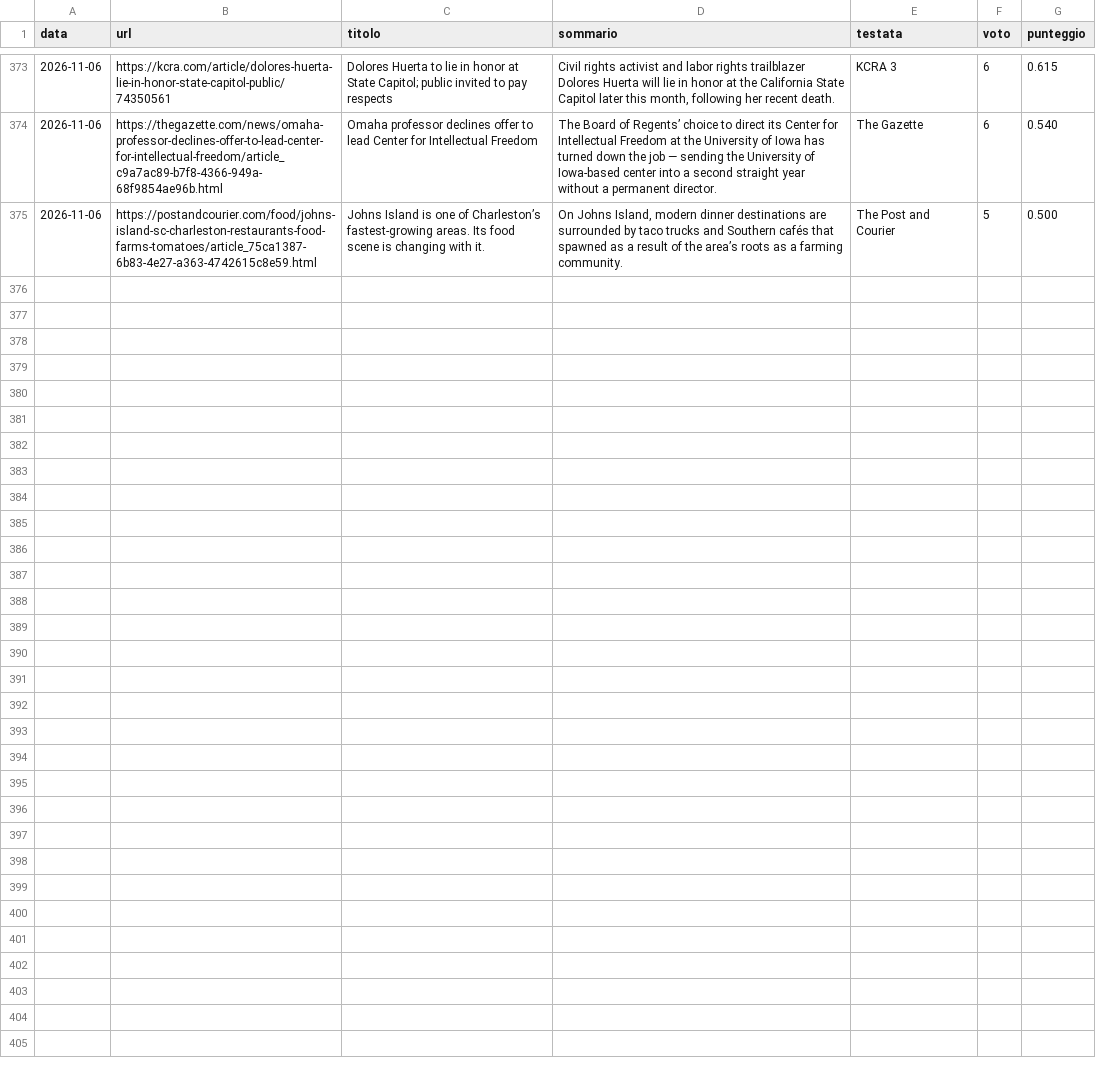
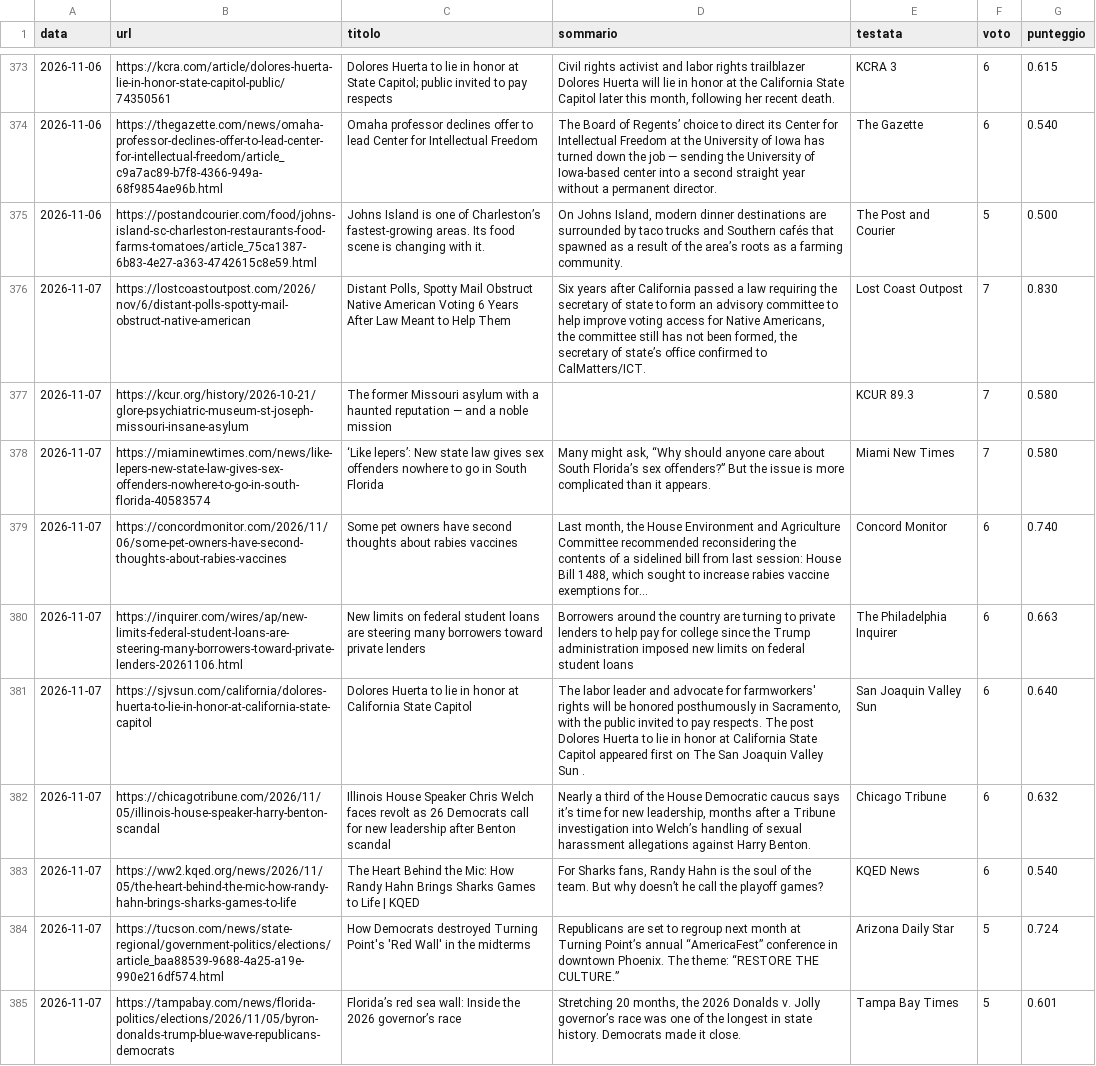
Before and after one commit to francescocosta21/monitor-locale, a CSV file: data/inviati.csv, drawn as a sheet; only a part is shown, gaps mark what is left out; the diff names each change by its address in the sheet, - before the commit and + after, or states it on an @@ line.

```diff
--- a/data/inviati.csv
+++ b/data/inviati.csv
+row 376: 2026-11-07 | https://lostcoastoutpost.com/2026/nov/6/distant-polls-spotty-mail-obstruct-native-american | Distant Polls, Spotty Mail Obstruct Native American Voting 6 Years After Law Meant to Help Them | Six years after California passed a law requiring the secretary of state to form an advisory committee to help improve voting access for Native Americans, the committee still has not been formed, the secretary of state’s office confirmed to CalMatters/ICT. | Lost Coast Outpost | 7 | 0.830
+row 377: 2026-11-07 | https://kcur.org/history/2026-10-21/glore-psychiatric-museum-st-joseph-missouri-insane-asylum | The former Missouri asylum with a haunted reputation — and a noble mission |  | KCUR 89.3 | 7 | 0.580
+row 378: 2026-11-07 | https://miaminewtimes.com/news/like-lepers-new-state-law-gives-sex-offenders-nowhere-to-go-in-south-florida-40583574 | ‘Like lepers’: New state law gives sex offenders nowhere to go in South Florida | Many might ask, “Why should anyone care about South Florida’s sex offenders?” But the issue is more complicated than it appears. | Miami New Times | 7 | 0.580
+row 379: 2026-11-07 | https://concordmonitor.com/2026/11/06/some-pet-owners-have-second-thoughts-about-rabies-vaccines | Some pet owners have second thoughts about rabies vaccines | Last month, the House Environment and Agriculture Committee recommended reconsidering the contents of a sidelined bill from last session: House Bill 1488, which sought to increase rabies vaccine exemptions for... | Concord Monitor | 6 | 0.740
+row 380: 2026-11-07 | https://inquirer.com/wires/ap/new-limits-federal-student-loans-are-steering-many-borrowers-toward-private-lenders-20261106.html | New limits on federal student loans are steering many borrowers toward private lenders | Borrowers around the country are turning to private lenders to help pay for college since the Trump administration imposed new limits on federal student loans | The Philadelphia Inquirer | 6 | 0.663
+row 381: 2026-11-07 | https://sjvsun.com/california/dolores-huerta-to-lie-in-honor-at-california-state-capitol | Dolores Huerta to lie in honor at California State Capitol | The labor leader and advocate for farmworkers' rights will be honored posthumously in Sacramento, with the public invited to pay respects. The post Dolores Huerta to lie in honor at California State Capitol appeared first on The San Joaquin Valley Sun . | San Joaquin Valley Sun | 6 | 0.640
+row 382: 2026-11-07 | https://chicagotribune.com/2026/11/05/illinois-house-speaker-harry-benton-scandal | Illinois House Speaker Chris Welch faces revolt as 26 Democrats call for new leadership after Benton scandal | Nearly a third of the House Democratic caucus says it’s time for new leadership, months after a Tribune investigation into Welch’s handling of sexual harassment allegations against Harry Benton. | Chicago Tribune | 6 | 0.632
+row 383: 2026-11-07 | https://ww2.kqed.org/news/2026/11/05/the-heart-behind-the-mic-how-randy-hahn-brings-sharks-games-to-life | The Heart Behind the Mic: How Randy Hahn Brings Sharks Games to Life | KQED | For Sharks fans, Randy Hahn is the soul of the team. But why doesn’t he call the playoff games? | KQED News | 6 | 0.540
+row 384: 2026-11-07 | https://tucson.com/news/state-regional/government-politics/elections/article_baa88539-9688-4a25-a19e-990e216df574.html | How Democrats destroyed Turning Point's 'Red Wall' in the midterms | Republicans are set to regroup next month at Turning Point’s annual “AmericaFest” conference in downtown Phoenix. The theme: “RESTORE THE CULTURE.” | Arizona Daily Star | 5 | 0.724
+row 385: 2026-11-07 | https://tampabay.com/news/florida-politics/elections/2026/11/05/byron-donalds-trump-blue-wave-republicans-democrats | Florida’s red sea wall: Inside the 2026 governor’s race | Stretching 20 months, the 2026 Donalds v. Jolly governor’s race was one of the longest in state history. Democrats made it close. | Tampa Bay Times | 5 | 0.601
```
Also changed, not shown: 1 other file.
